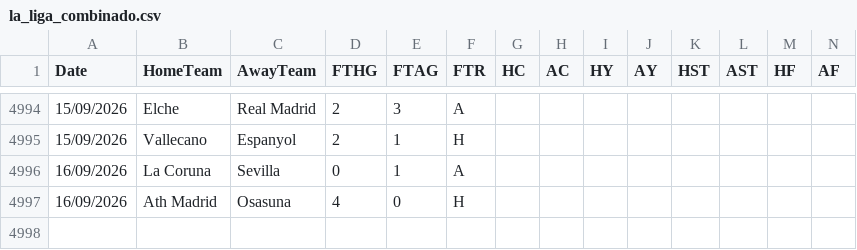
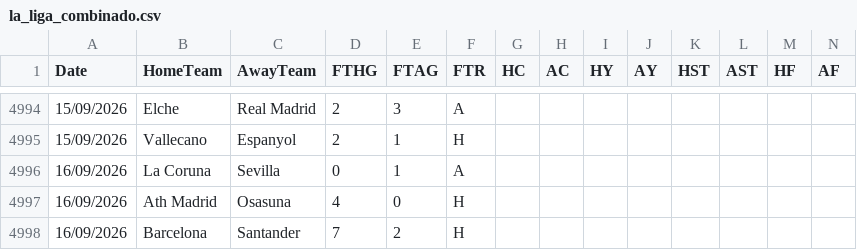
Before and after one commit to hectormera4-dotcom/premier-picks, a CSV file: la_liga_combinado.csv, drawn as a sheet; only a part is shown, gaps mark what is left out; rows hold the shown columns only; the diff names each change by its address in the sheet, - before the commit and + after, or states it on an @@ line.

```diff
--- a/la_liga_combinado.csv
+++ b/la_liga_combinado.csv
+row 4998: 16/09/2026 | Barcelona | Santander | 7 | 2 | H
```
